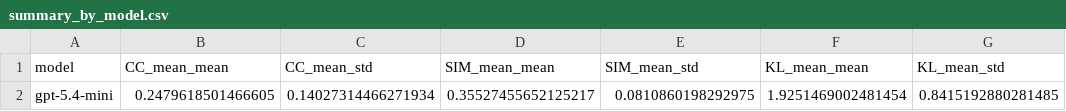
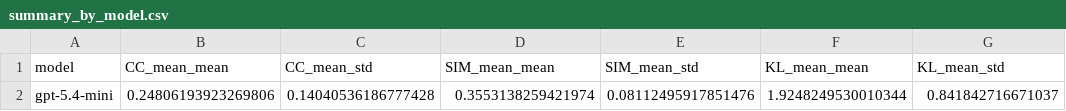
Before and after one commit to dunward/uigaze, a CSV file: results/pilot/summary_by_model.csv, drawn as a sheet; removed rows and columns are numbered as before the commit, all else as after; the diff names each change by its address in the sheet, - before the commit and + after, or states it on an @@ line.

```diff
--- a/results/pilot/summary_by_model.csv
+++ b/results/pilot/summary_by_model.csv
-row 2: gpt-5.4-mini | 0.2479618501466605 | 0.14027314466271934 | 0.35527455652125217 | 0.0810860198292975 | 1.9251469002481454 | 0.8415192880281485
+row 2: gpt-5.4-mini | 0.24806193923269806 | 0.14040536186777428 | 0.3553138259421974 | 0.08112495917851476 | 1.9248249530010344 | 0.841842716671037
```
Also changed, not shown: results/pilot/per_image_avg.csv, results/pilot/raw/gpt-5.4-mini.csv, 2 other files.
